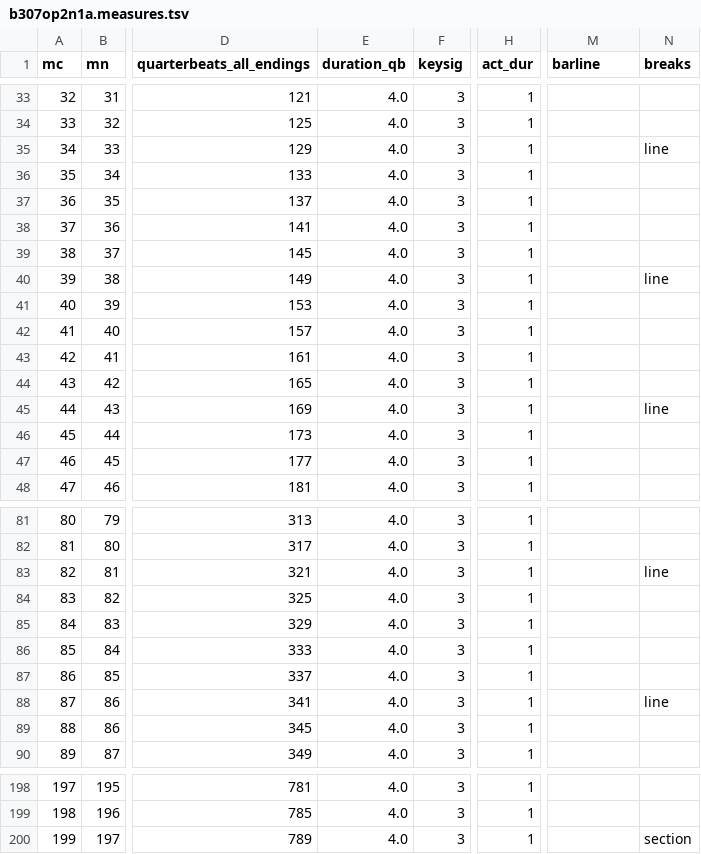
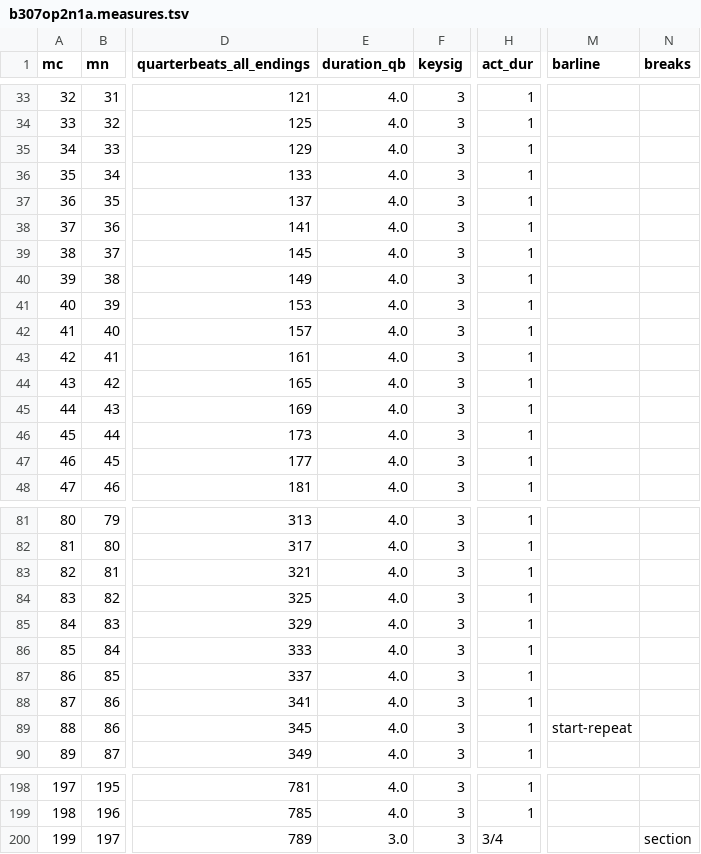
Before and after one commit to DCMLab/pleyel_quartets, a TSV file: measures/b307op2n1a.measures.tsv, drawn as a sheet; only a part is shown, gaps mark what is left out; the diff covers the shown part only; the diff names each change by its address in the sheet, - before the commit and + after, or states it on an @@ line.

Commit message:
removes system breaks (retains section breaks)

```diff
--- a/measures/b307op2n1a.measures.tsv
+++ b/measures/b307op2n1a.measures.tsv
-N35 (breaks): line
+N35 (breaks): (empty)
-N40 (breaks): line
+N40 (breaks): (empty)
-N45 (breaks): line
+N45 (breaks): (empty)
-N83 (breaks): line
+N83 (breaks): (empty)
-N88 (breaks): line
+N88 (breaks): (empty)
-M89 (barline): (empty)
+M89 (barline): start-repeat
-E200 (duration_qb): 4.0
+E200 (duration_qb): 3.0
-H200 (act_dur): 1
+H200 (act_dur): 3/4
```
Also changed, not shown: 13 edited cells elsewhere in this file, measures/b307op2n1b.measures.tsv, measures/b307op2n1c.measures.tsv, 12 other files.
